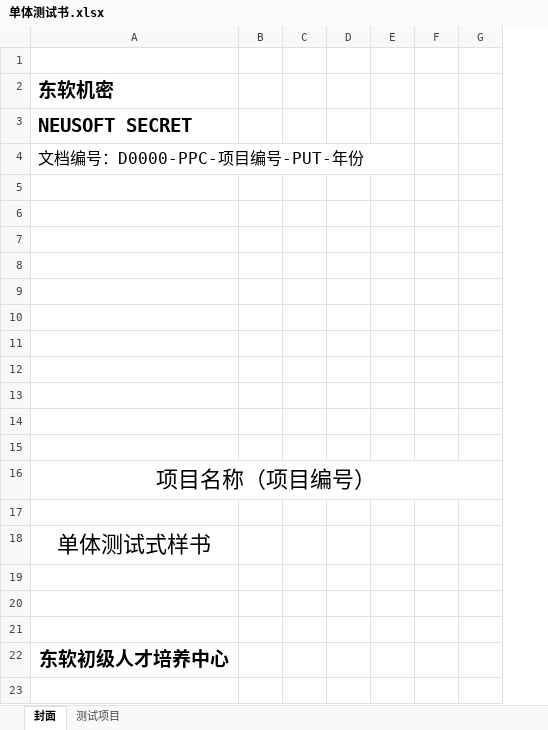
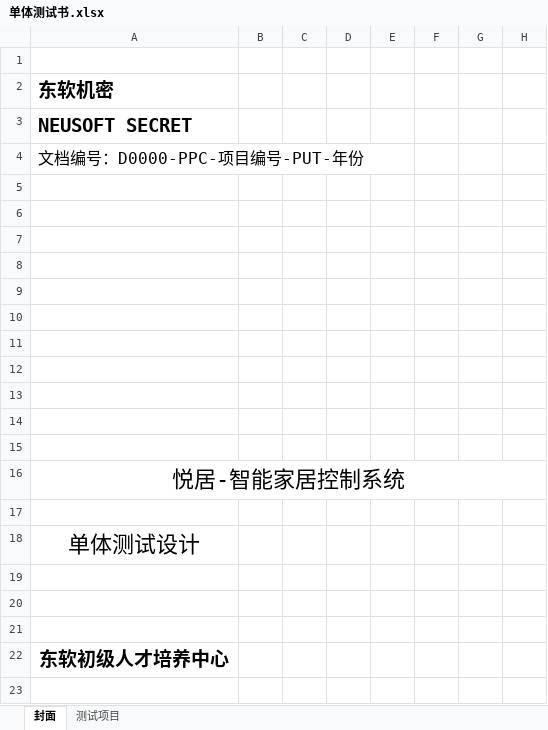
Before and after one commit to zihanKuang/SHomeSystem, an Excel workbook: resources/单体测试书.xlsx, sheet 封面, drawn as a sheet; only a part is shown; values as stored, in another font and other column widths than the file's, no borders; charts and pictures not drawn; removed rows and columns are numbered as before the commit, all else as after; the diff names each change by its address in the sheet, - before the commit and + after, or states it on an @@ line.

```diff
--- a/resources/单体测试书.xlsx (sheet 封面)
+++ b/resources/单体测试书.xlsx (sheet 封面)
-column B, empty
+column B, empty
-column D, empty
+column D, empty
-column F, empty
+column F, empty
+column H, empty
-A16: 项目名称（项目编号）
+A16: 悦居-智能家居控制系统
-A18: 单体测试式样书
+A18: 单体测试设计
```
Also changed, not shown: sheet 测试项目, charts or pictures, 4 other files.
